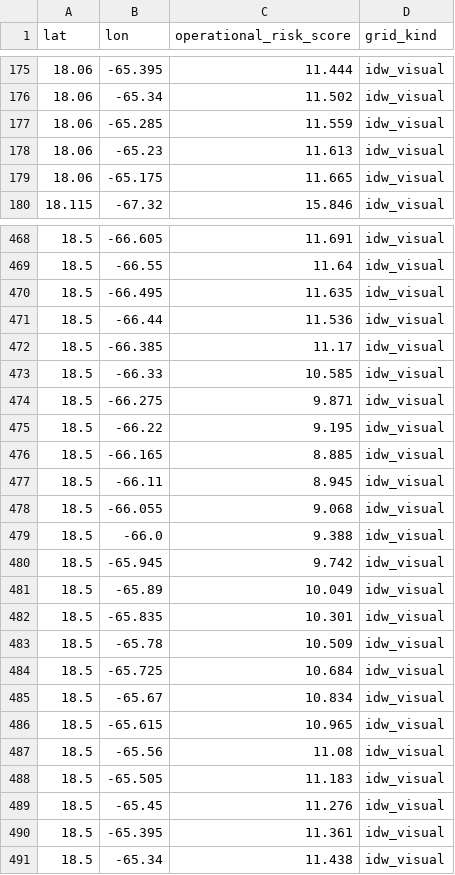
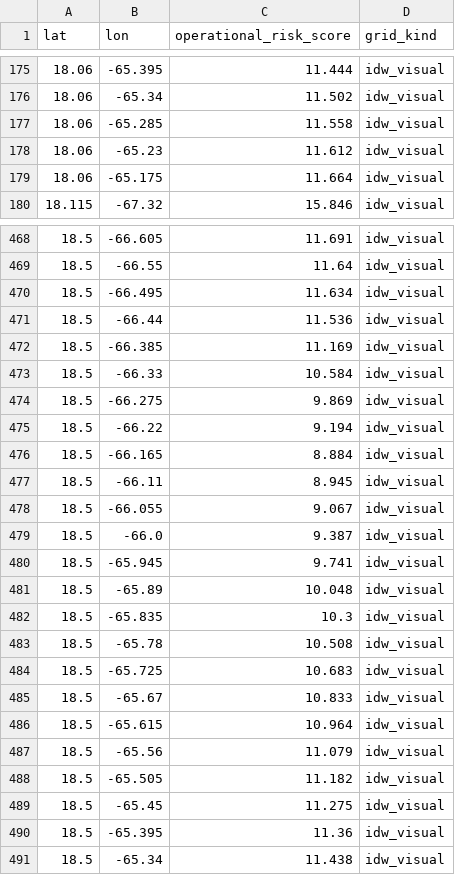
Before and after one commit to eagarcia77/prwx-fastapi-render, a CSV file: data/processed/immersive_grid_v6.csv, drawn as a sheet; only a part is shown, gaps mark what is left out; the diff covers the shown part only.

```diff
--- a/data/processed/immersive_grid_v6.csv
+++ b/data/processed/immersive_grid_v6.csv
@@ -176,5 +176,5 @@ lat,lon,operational_risk_score,grid_kind
 18.06,-65.34,11.502,idw_visual
-18.06,-65.285,11.559,idw_visual
-18.06,-65.23,11.613,idw_visual
-18.06,-65.175,11.665,idw_visual
+18.06,-65.285,11.558,idw_visual
+18.06,-65.23,11.612,idw_visual
+18.06,-65.175,11.664,idw_visual
 18.115,-67.32,15.846,idw_visual
@@ -469,23 +469,23 @@ lat,lon,operational_risk_score,grid_kind
 18.5,-66.55,11.64,idw_visual
-18.5,-66.495,11.635,idw_visual
+18.5,-66.495,11.634,idw_visual
 18.5,-66.44,11.536,idw_visual
-18.5,-66.385,11.17,idw_visual
-18.5,-66.33,10.585,idw_visual
-18.5,-66.275,9.871,idw_visual
-18.5,-66.22,9.195,idw_visual
-18.5,-66.165,8.885,idw_visual
+18.5,-66.385,11.169,idw_visual
+18.5,-66.33,10.584,idw_visual
+18.5,-66.275,9.869,idw_visual
+18.5,-66.22,9.194,idw_visual
+18.5,-66.165,8.884,idw_visual
 18.5,-66.11,8.945,idw_visual
-18.5,-66.055,9.068,idw_visual
-18.5,-66.0,9.388,idw_visual
-18.5,-65.945,9.742,idw_visual
-18.5,-65.89,10.049,idw_visual
-18.5,-65.835,10.301,idw_visual
-18.5,-65.78,10.509,idw_visual
-18.5,-65.725,10.684,idw_visual
-18.5,-65.67,10.834,idw_visual
-18.5,-65.615,10.965,idw_visual
-18.5,-65.56,11.08,idw_visual
-18.5,-65.505,11.183,idw_visual
-18.5,-65.45,11.276,idw_visual
-18.5,-65.395,11.361,idw_visual
+18.5,-66.055,9.067,idw_visual
+18.5,-66.0,9.387,idw_visual
+18.5,-65.945,9.741,idw_visual
+18.5,-65.89,10.048,idw_visual
+18.5,-65.835,10.3,idw_visual
+18.5,-65.78,10.508,idw_visual
+18.5,-65.725,10.683,idw_visual
+18.5,-65.67,10.833,idw_visual
+18.5,-65.615,10.964,idw_visual
+18.5,-65.56,11.079,idw_visual
+18.5,-65.505,11.182,idw_visual
+18.5,-65.45,11.275,idw_visual
+18.5,-65.395,11.36,idw_visual
 18.5,-65.34,11.438,idw_visual
```
Also changed, not shown: 147 edited cells elsewhere in this file, data/processed/focus_temperature_v10.csv, data/processed/live_predictions.csv, 20 other files.
